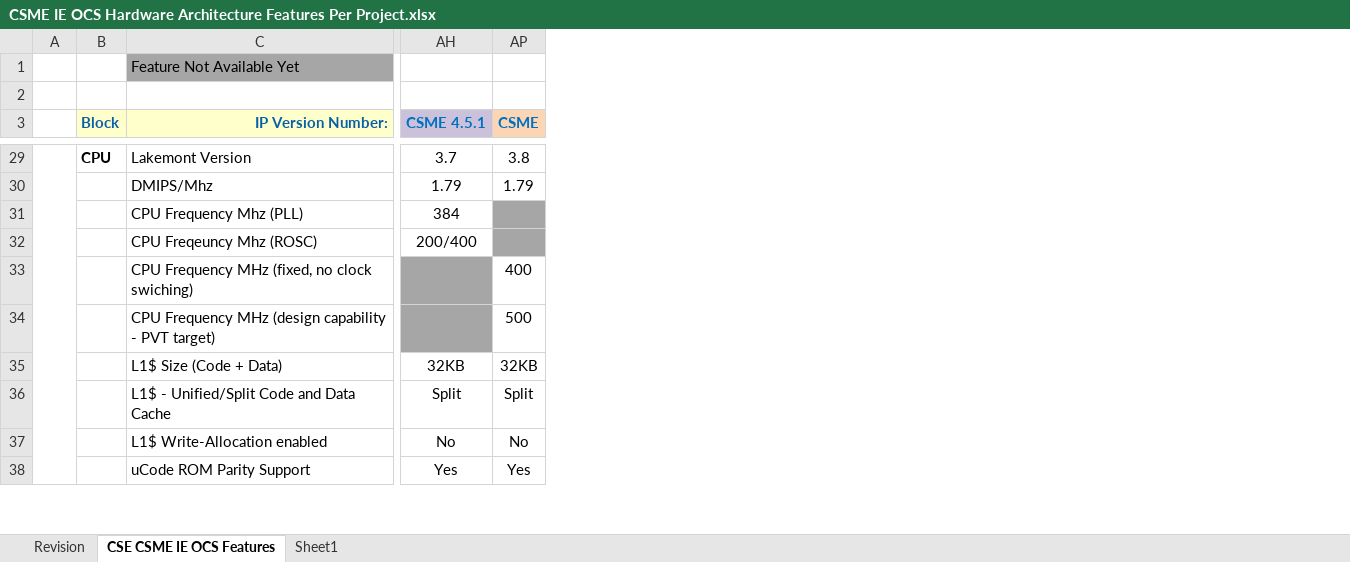
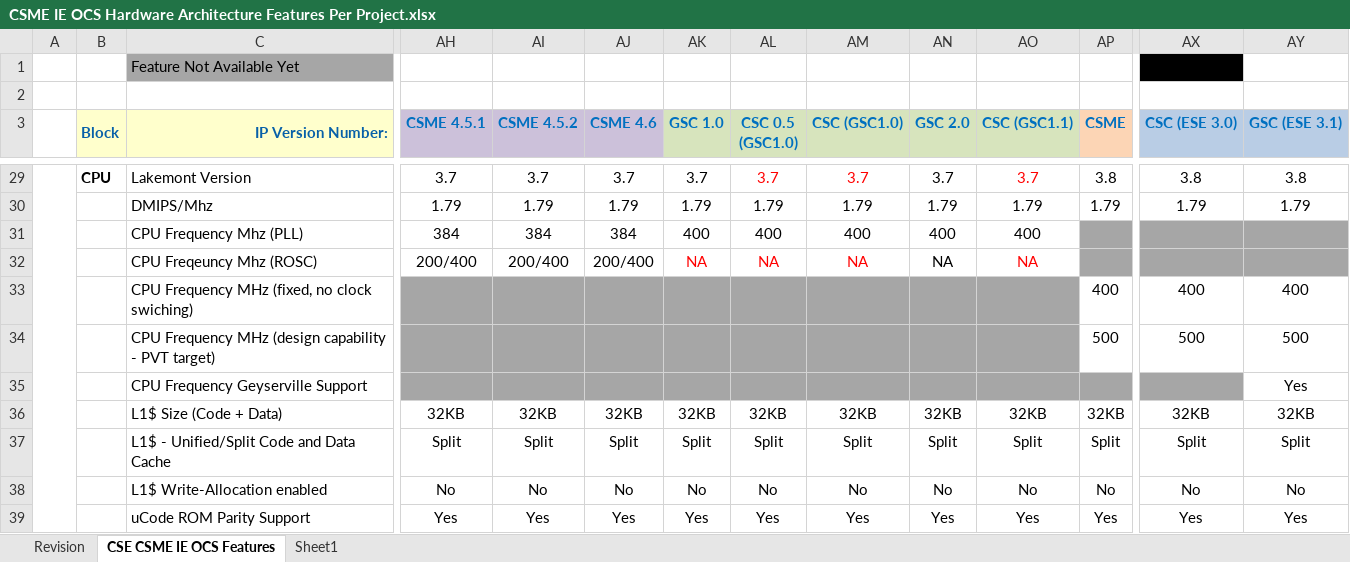
Before and after one commit to jason-ytsao/exp_submodule, an Excel workbook: ArchSpecs/Working/CSME IE OCS Hardware Architecture Features Per Project.xlsx, sheet CSE CSME IE OCS Features, drawn as a sheet; only a part is shown, gaps mark what is left out; values as stored, in another font and other column widths than the file's, no borders; rows hold the shown columns only; the diff covers the shown part only; the diff names each change by its address in the sheet, - before the commit and + after, or states it on an @@ line.

Commit message:
Adding configuration for Elastic-x
[git-p4: depot-paths = "//depot/projects/coe/CSME/": change = 789850]

```diff
--- a/ArchSpecs/Working/CSME IE OCS Hardware Architecture Features Per Project.xlsx (sheet CSE CSME IE OCS Features)
+++ b/ArchSpecs/Working/CSME IE OCS Hardware Architecture Features Per Project.xlsx (sheet CSE CSME IE OCS Features)
@@ column AI (CSME 4.5.2) unhidden, rows 29-32: 3.7 | 1.79 | 384 | 200/400; rows 36-39: 32KB | Split | No | Yes @@
@@ column AJ (CSME 4.6) unhidden, rows 29-32: 3.7 | 1.79 | 384 | 200/400; rows 36-39: 32KB | Split | No | Yes @@
@@ column AK (GSC 1.0) unhidden, rows 29-32: 3.7 | 1.79 | 400 | NA; rows 36-39: 32KB | Split | No | Yes @@
@@ column AL (CSC 0.5 (GSC1.0)) unhidden, rows 29-32: 3.7 | 1.79 | 400 | NA; rows 36-39: 32KB | Split | No | Yes @@
@@ column AM (CSC (GSC1.0)) unhidden, rows 29-32: 3.7 | 1.79 | 400 | NA; rows 36-39: 32KB | Split | No | Yes @@
@@ column AN (GSC 2.0) unhidden, rows 29-32: 3.7 | 1.79 | 400 | NA; rows 36-39: 32KB | Split | No | Yes @@
@@ column AO (CSC (GSC1.1)) unhidden, rows 29-32: 3.7 | 1.79 | 400 | NA; rows 36-39: 32KB | Split | No | Yes @@
+column AX (CSC (ESE 3.0)), rows 29-34: 3.8 | 1.79 |  |  | 400 | 500; rows 36-39: 32KB | Split | No | Yes
+column AY (GSC (ESE 3.1)), rows 29-34: 3.8 | 1.79 |  |  | 400 | 500; rows 36-39: 32KB | Split | No | Yes
+row 35:  |  | CPU Frequency Geyserville Support |  |  |  |  |  |  |  |  |  |  | Yes
```
Also changed, not shown: 5 added rows elsewhere in this sheet, sheet Revision.
